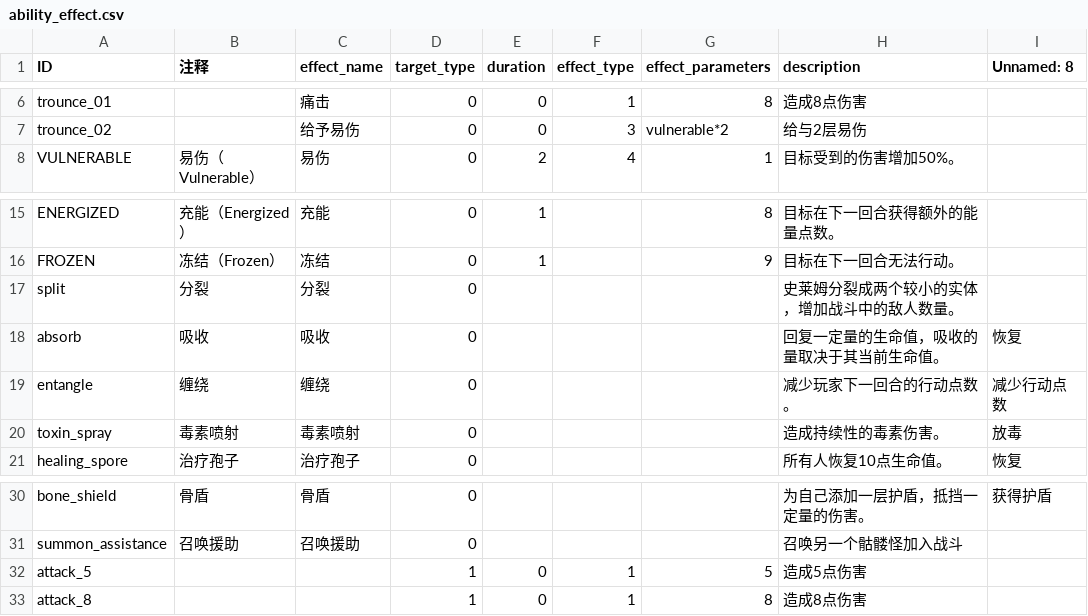
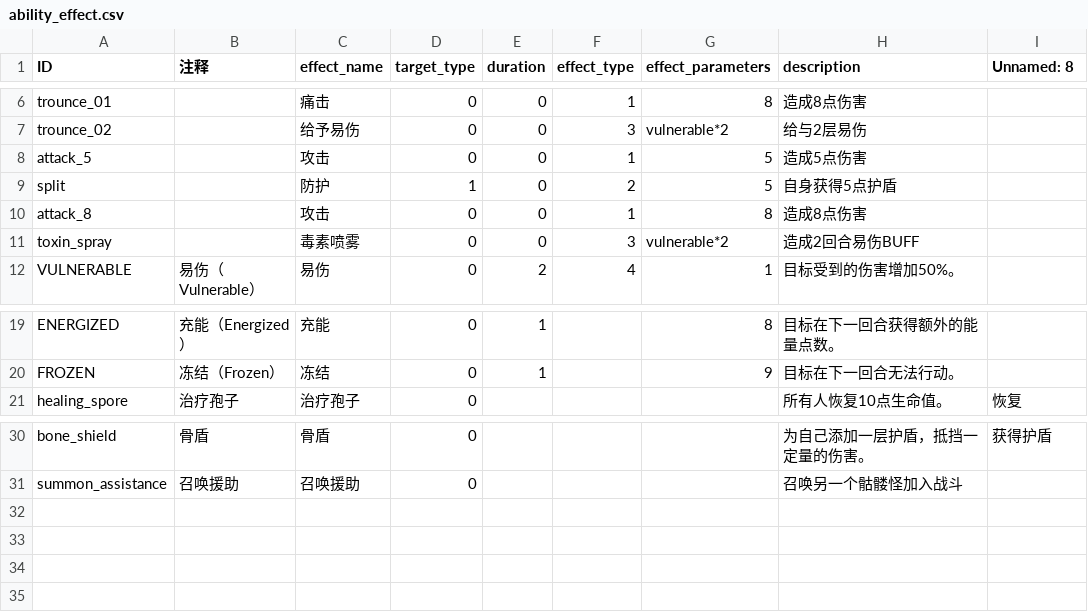
Before and after one commit to Liweimin0512/projectSX, a CSV file: datatables/ability_effect.csv, drawn as a sheet; only a part is shown, gaps mark what is left out.

```diff
--- a/datatables/ability_effect.csv
+++ b/datatables/ability_effect.csv
@@ -20,2 +20,6 @@ trounce_01,,痛击,0,0,1,8,造成8点伤害,
 trounce_02,,给予易伤,0,0,3,vulnerable*2,给与2层易伤,
+attack_5,,攻击,0,0,1,5,造成5点伤害,
+split,,防护,1,0,2,5,自身获得5点护盾,
+attack_8,,攻击,0,0,1,8,造成8点伤害,
+toxin_spray,,毒素喷雾,0,0,3,vulnerable*2,造成2回合易伤BUFF,
 VULNERABLE,易伤（Vulnerable）,易伤,0,2,4,1,目标受到的伤害增加50%。,
@@ -29,6 +33,2 @@ ENERGIZED,充能（Energized）,充能,0,1,,8,目标在下一回合获得额外
 FROZEN,冻结（Frozen）,冻结,0,1,,9,目标在下一回合无法行动。,
-split,分裂,分裂,0,,,,史莱姆分裂成两个较小的实体，增加战斗中的敌人数量。,
-absorb,吸收,吸收,0,,,,回复一定量的生命值，吸收的量取决于其当前生命值。,恢复
-entangle,缠绕,缠绕,0,,,,减少玩家下一回合的行动点数。,减少行动点数
-toxin_spray,毒素喷射,毒素喷射,0,,,,造成持续性的毒素伤害。,放毒
 healing_spore,治疗孢子,治疗孢子,0,,,,所有人恢复10点生命值。,恢复
@@ -44,3 +44 @@ bone_shield,骨盾,骨盾,0,,,,为自己添加一层护盾，抵挡一定量的
 summon_assistance,召唤援助,召唤援助,0,,,,召唤另一个骷髅怪加入战斗,
-attack_5,,,1,0,1,5,造成5点伤害,
-attack_8,,,1,0,1,8,造成8点伤害,
```
Also changed, not shown: datatables/intent.csv, datatables/monster.csv, 26 other files.
